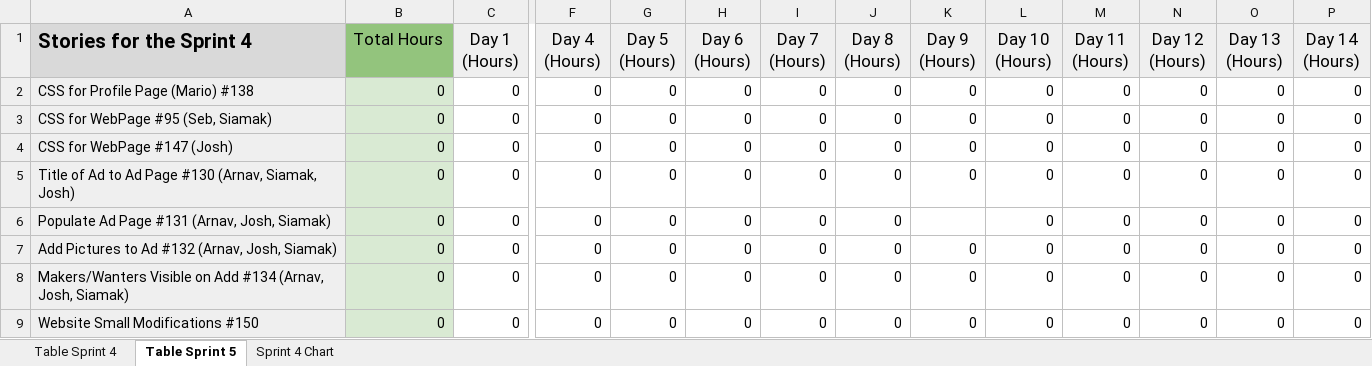
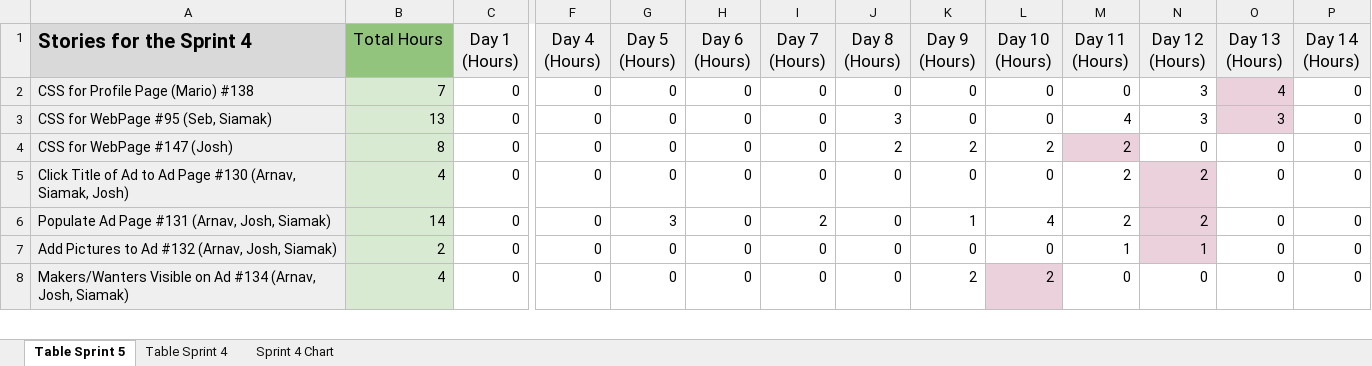
Before and after one commit to Songtone/SOEN341TEAMF, an Excel workbook: Project Management/BurnDown Charts/BurnDown Chart.xlsx, sheet Table Sprint 5, drawn as a sheet; only a part is shown, gaps mark what is left out; values as stored, in another font and other column widths than the file's, no borders; removed rows and columns are numbered as before the commit, all else as after; rows hold the shown columns only; the diff covers the shown part only; the diff names each change by its address in the sheet, - before the commit and + after, or states it on an @@ line.

Commit message:
Story hours have been filled

```diff
--- a/Project Management/BurnDown Charts/BurnDown Chart.xlsx (sheet Table Sprint 5)
+++ b/Project Management/BurnDown Charts/BurnDown Chart.xlsx (sheet Table Sprint 5)
@@ sheet tab order changed: Table Sprint 5 | Table Sprint 4 | Sprint 4 Chart @@
-B2 (Total Hours): 0
+B2 (Total Hours): 7
-N2:N3 (Day 12 (Hours)): 0
+N2:N3 (Day 12 (Hours)): 3
-O2 (Day 13 (Hours)): 0
+O2 (Day 13 (Hours)): 4
-O2:O3 fill: none
+O2:O3 fill: #EAD1DC
-B3 (Total Hours): 0
+B3 (Total Hours): 13
-J3 (Day 8 (Hours)): 0
+J3 (Day 8 (Hours)): 3
-M3 (Day 11 (Hours)): 0
+M3 (Day 11 (Hours)): 4
-O3 (Day 13 (Hours)): 0
+O3 (Day 13 (Hours)): 3
-B4 (Total Hours): 0
+B4 (Total Hours): 8
-J4 (Day 8 (Hours)): 0
+J4 (Day 8 (Hours)): 2
-K4 (Day 9 (Hours)): 0
+K4 (Day 9 (Hours)): 2
-L4 (Day 10 (Hours)): 0
+L4 (Day 10 (Hours)): 2
-M4:M6 (Day 11 (Hours)): 0
+M4:M6 (Day 11 (Hours)): 2
-M4 fill: none
+M4 fill: #EAD1DC
-A5 (Stories for the Sprint 4): Title of…
+A5 (Stories for the Sprint 4): Click Title of…
-B5 (Total Hours): 0
+B5 (Total Hours): 4
-N5:N6 (Day 12 (Hours)): 0
+N5:N6 (Day 12 (Hours)): 2
-N5:N7 fill: none
+N5:N7 fill: #EAD1DC
-B6 (Total Hours): 0
+B6 (Total Hours): 14
-G6 (Day 5 (Hours)): 0
+G6 (Day 5 (Hours)): 3
-I6 (Day 7 (Hours)): 0
+I6 (Day 7 (Hours)): 2
-K6 (Day 9 (Hours)): (empty)
+K6 (Day 9 (Hours)): 1
-L6 (Day 10 (Hours)): 0
+L6 (Day 10 (Hours)): 4
-B7 (Total Hours): 0
+B7 (Total Hours): 2
-M7 (Day 11 (Hours)): 0
+M7 (Day 11 (Hours)): 1
-N7 (Day 12 (Hours)): 0
+N7 (Day 12 (Hours)): 1
-A8 (Stories for the Sprint 4): …Visible on Add #134 (Arnav,…
+A8 (Stories for the Sprint 4): …Visible on Ad #134 (Arnav,…
-B8 (Total Hours): 0
+B8 (Total Hours): 4
-K8 (Day 9 (Hours)): 0
+K8 (Day 9 (Hours)): 2
-L8 (Day 10 (Hours)): 0
+L8 (Day 10 (Hours)): 2
-L8 fill: none
+L8 fill: #EAD1DC
-row 9: Website Small Modifications #150 | 0 | 0 | 0 | 0 | 0 | 0 | 0 | 0 | 0 | 0 | 0 | 0 | 0
```
Also changed, not shown: 4 added rows, 3 removed rows, 27 edited cells and cell formats elsewhere in this sheet, sheet Table Sprint 4, charts or pictures.
